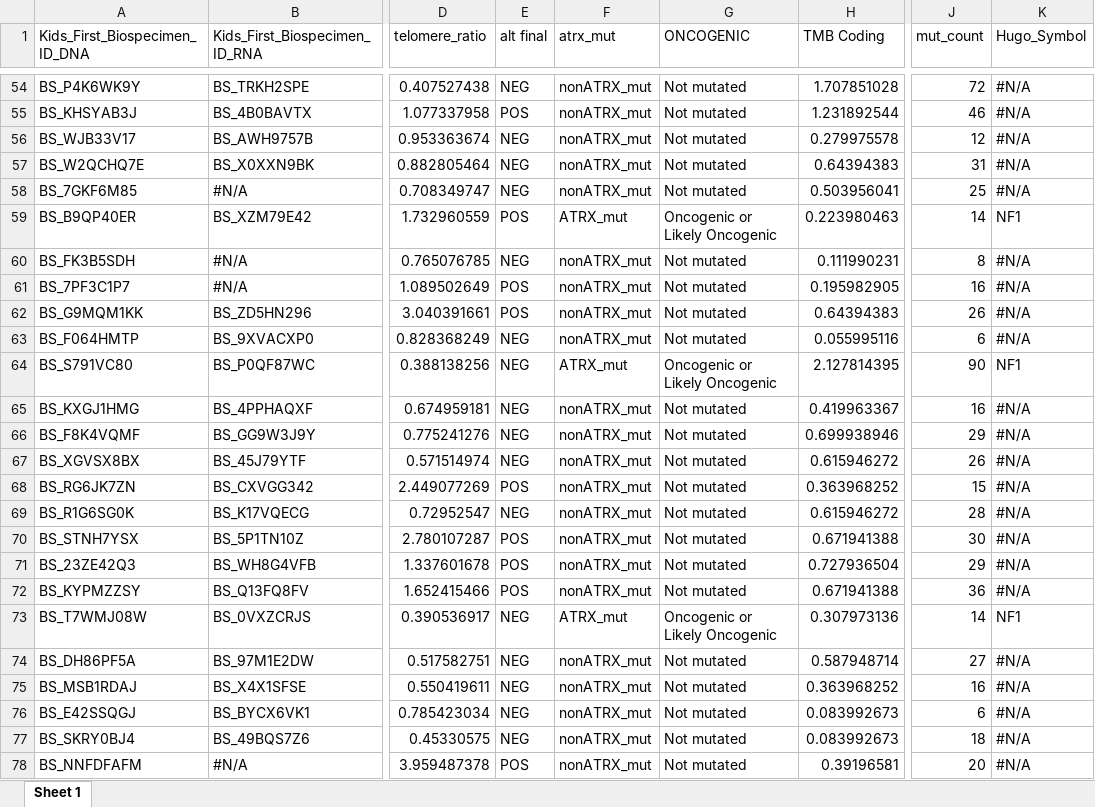
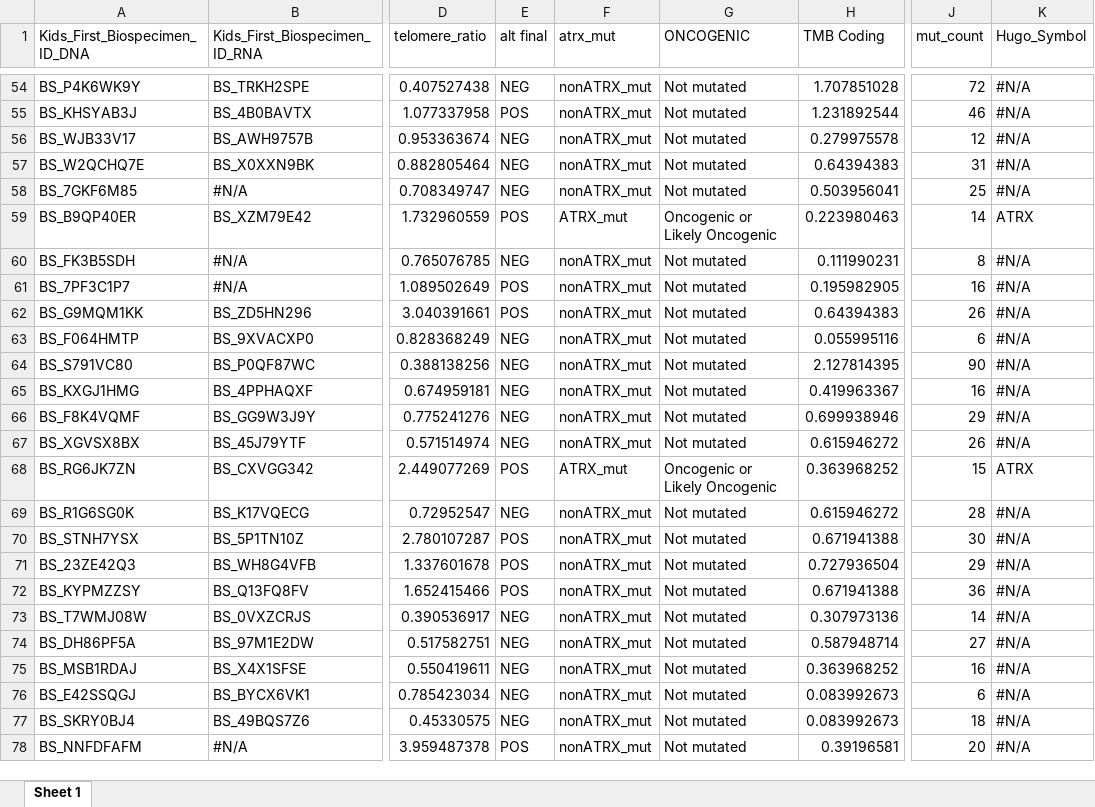
Before and after one commit to d3b-center/PBTA-ALT-analysis, an Excel workbook: analyses/07-additional_figures/output/hgat_tmb_mut_counts_sigs_tel_df.xlsx, sheet Sheet 1, drawn as a sheet; only a part is shown, gaps mark what is left out; values as stored, in another font and other column widths than the file's, no cell formats; the diff covers the shown part only; the diff names each change by its address in the sheet, - before the commit and + after, or states it on an @@ line.

```diff
--- a/analyses/07-additional_figures/output/hgat_tmb_mut_counts_sigs_tel_df.xlsx (sheet Sheet 1)
+++ b/analyses/07-additional_figures/output/hgat_tmb_mut_counts_sigs_tel_df.xlsx (sheet Sheet 1)
-K59 (Hugo_Symbol): NF1
+K59 (Hugo_Symbol): ATRX
-F64 (atrx_mut): ATRX_mut
+F64 (atrx_mut): nonATRX_mut
-G64 (ONCOGENIC): Oncogenic or Likely Oncogenic
+G64 (ONCOGENIC): Not mutated
-K64 (Hugo_Symbol): NF1
+K64 (Hugo_Symbol): #N/A
-F68 (atrx_mut): nonATRX_mut
+F68 (atrx_mut): ATRX_mut
-G68 (ONCOGENIC): Not mutated
+G68 (ONCOGENIC): Oncogenic or Likely Oncogenic
-K68 (Hugo_Symbol): #N/A
+K68 (Hugo_Symbol): ATRX
-F73 (atrx_mut): ATRX_mut
+F73 (atrx_mut): nonATRX_mut
-G73 (ONCOGENIC): Oncogenic or Likely Oncogenic
+G73 (ONCOGENIC): Not mutated
-K73 (Hugo_Symbol): NF1
+K73 (Hugo_Symbol): #N/A
```
Also changed, not shown: 62 edited cells elsewhere in this sheet, cell formats, 4 other files.
